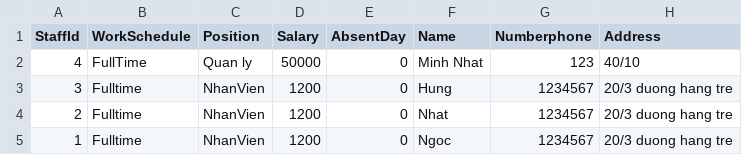
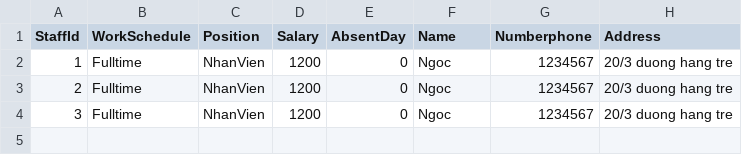
Before and after one commit to javier1234559/QuanLyTraSua, a CSV file: bin/Debug/net6.0/DataBase/staff.csv, drawn as a sheet; removed rows and columns are numbered as before the commit, all else as after; the diff names each change by its address in the sheet, - before the commit and + after, or states it on an @@ line.

```diff
--- a/bin/Debug/net6.0/DataBase/staff.csv
+++ b/bin/Debug/net6.0/DataBase/staff.csv
-row 2: 4 | FullTime | Quan ly | 50000 | 0 | Minh Nhat | 123 | 40/10
-row 3: 3 | Fulltime | NhanVien | 1200 | 0 | Hung | 1234567 | 20/3 duong hang tre
-row 4: 2 | Fulltime | NhanVien | 1200 | 0 | Nhat | 1234567 | 20/3 duong hang tre
+row 3: 2 | Fulltime | NhanVien | 1200 | 0 | Ngoc | 1234567 | 20/3 duong hang tre
+row 4: 3 | Fulltime | NhanVien | 1200 | 0 | Ngoc | 1234567 | 20/3 duong hang tre
```
Also changed, not shown: bin/Debug/net6.0/DataBase/product.csv, 30 other files.
